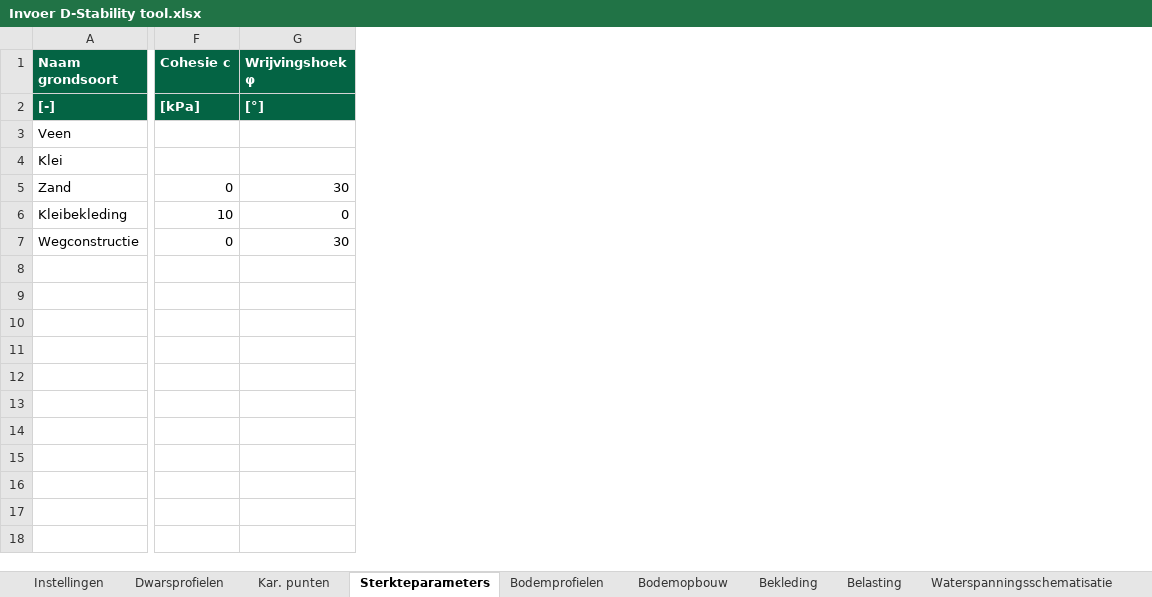
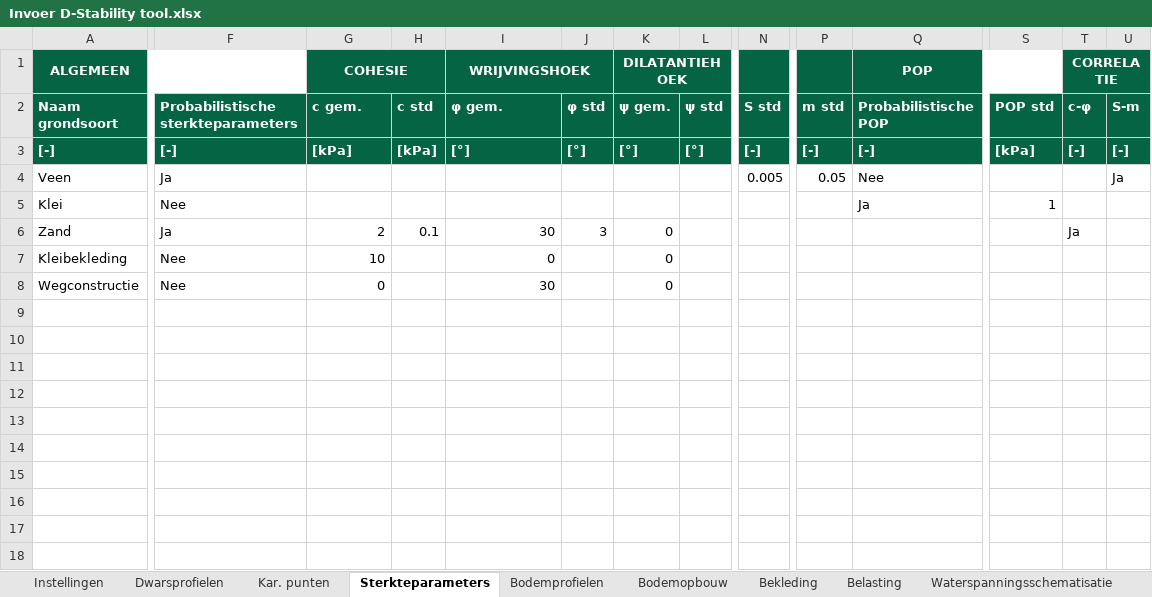
Before and after one commit to scheldestromen/BOLuS, an Excel workbook: excel_tool/Invoer D-Stability tool.xlsx, sheet Sterkteparameters, drawn as a sheet; only a part is shown, gaps mark what is left out; values as stored, in another font and other column widths than the file's, no borders; 1 other sheet too large or unreadable and not compared; addresses are those after the commit; rows hold the shown columns only; the diff covers the shown part only; the diff names each change by its address in the sheet, - before the commit and + after, or states it on an @@ line.

Commit message:
feat: probabilistische sterkteparameters

```diff
--- a/excel_tool/Invoer D-Stability tool.xlsx (sheet Sterkteparameters)
+++ b/excel_tool/Invoer D-Stability tool.xlsx (sheet Sterkteparameters)
+column F, rows 2-8: Probabilistische sterkteparameters | [-] | Ja | Nee | Ja | Nee | Nee
+column H (c std), rows 3-6: [kPa] |  |  | 0.1
+column J (φ std), rows 3-6: [°] |  |  | 3
+column K (ψ gem.), rows 3-8: [°] |  |  | 0 | 0 | 0
+column L (ψ std), row 3: [°]
+column N (S std), rows 3-4: [-] | 0.005
+column P (m std), rows 3-4: [-] | 0.05
+column Q (Probabilistische POP), rows 3-5: [-] | Nee | Ja
+column S (POP std), rows 3-5: [kPa] |  | 1
+column T (c-φ), rows 3-6: [-] |  |  | Ja
+column U (S-m), rows 3-4: [-] | Ja
+row 1: ALGEMEEN |  | COHESIE |  | WRIJVINGSHOEK |  | DILATANTIEHOEK |  |  |  | POP |  | CORRELATIE
-G2: Cohesie c
+G2: c gem.
-I2: Wrijvingshoek φ
+I2: φ gem.
-G6 (c gem.): 0
+G6 (c gem.): 2
```
Also changed, not shown: 3 edited cells elsewhere in this sheet, 5 other files.
